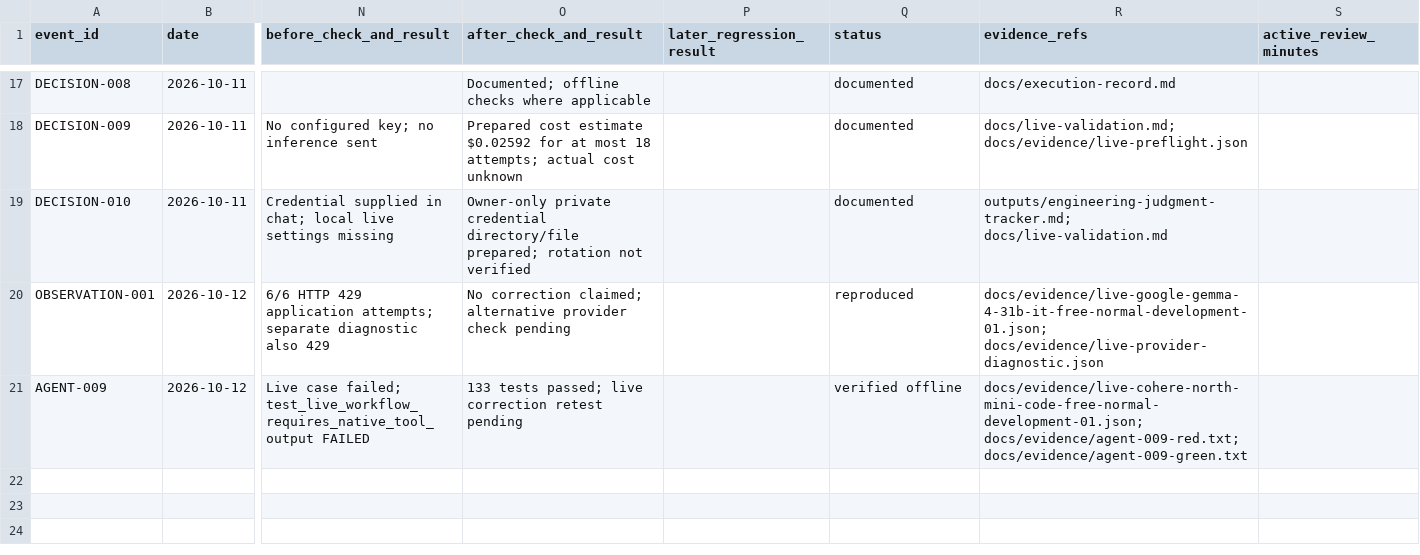
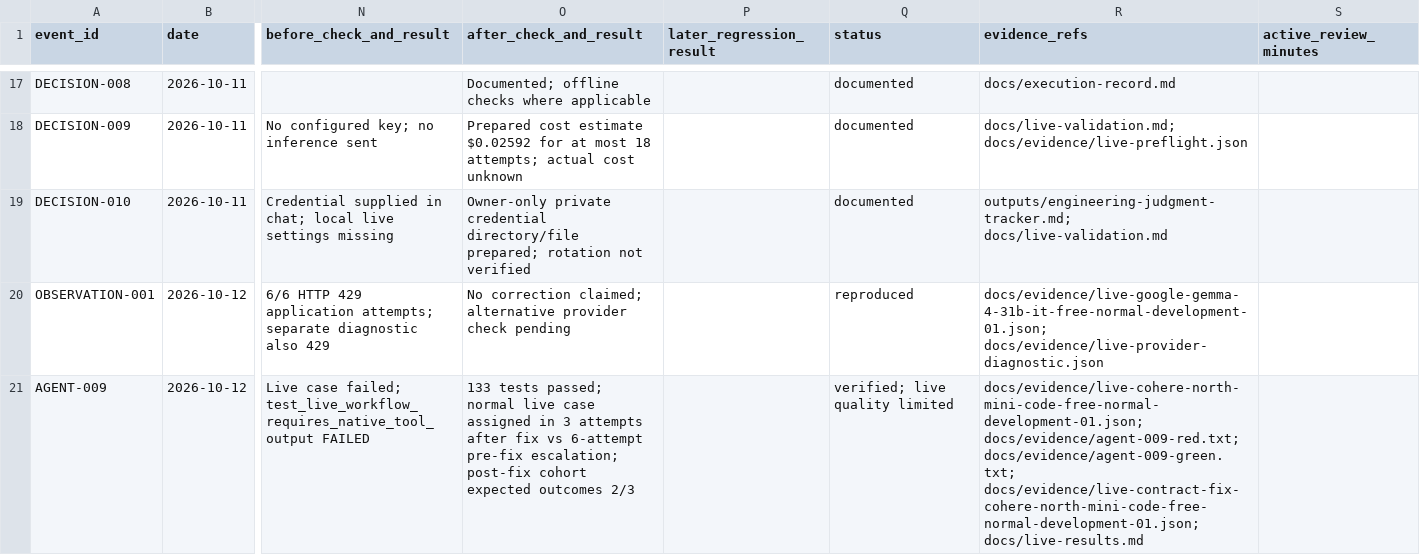
Before and after one commit to csakilan/logistics-recovery-agent, a CSV file: outputs/engineering-judgment-events.csv, drawn as a sheet; only a part is shown, gaps mark what is left out; the diff covers the shown part only; the diff names each change by its address in the sheet, - before the commit and + after, or states it on an @@ line.

```diff
--- a/outputs/engineering-judgment-events.csv
+++ b/outputs/engineering-judgment-events.csv
-O21 (after_check_and_result): …tests passed; live correction retest pending
+O21 (after_check_and_result): …tests passed; normal live case assigned in 3 attempts after fix vs 6-attempt pre-fix escalation; post-fix cohort expected outcomes 2/3
-Q21 (status): verified offline
+Q21 (status): verified; live quality limited
-R21 (evidence_refs): docs/evidence/live-cohere-north-mini-code-free-normal-development-01.json; docs/evidence/agent-009-red.txt; docs/evidence/agent-009-green.txt
+R21 (evidence_refs): docs/evidence/live-cohere-north-mini-code-free-normal-development-01.json; docs/evidence/agent-009-red.txt; docs/evidence/agent-009-green.txt; docs/evidence/live-contract-fix-cohere-north-mini-code-free-normal-development-01.json; docs/live-results.md
```
Also changed, not shown: 3 added rows elsewhere in this file, outputs/project-metrics.csv, 10 other files.
